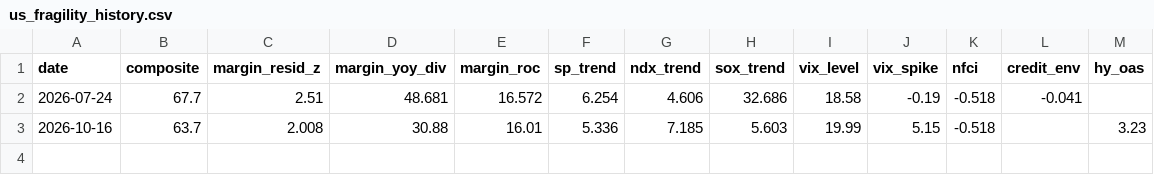
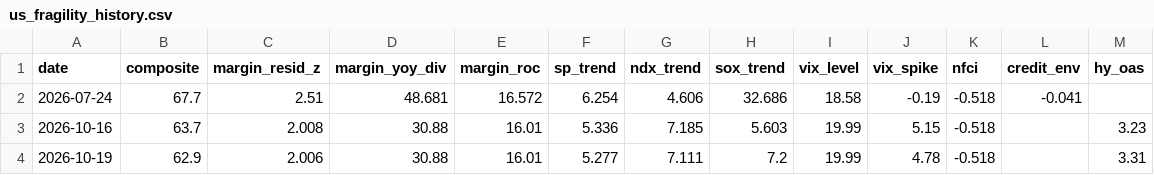
Before and after one commit to cwen019-source/Stock-market-fragility-detection, a CSV file: us_fragility_history.csv, drawn as a sheet; the diff names each change by its address in the sheet, - before the commit and + after, or states it on an @@ line.

```diff
--- a/us_fragility_history.csv
+++ b/us_fragility_history.csv
+row 4: 2026-10-19 | 62.9 | 2.006 | 30.88 | 16.01 | 5.277 | 7.111 | 7.2 | 19.99 | 4.78 | -0.518 |  | 3.31
```
Also changed, not shown: fragility_history.csv, 8 other files.
